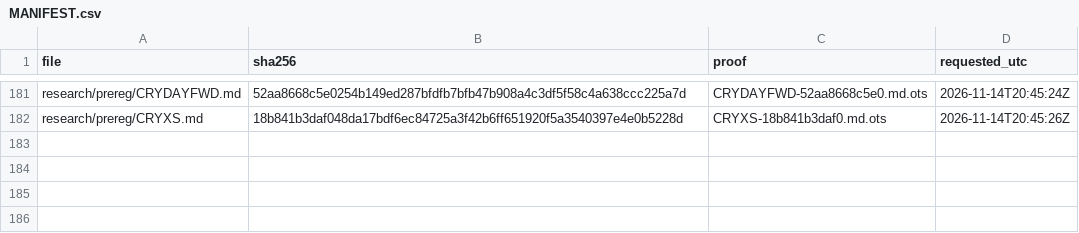
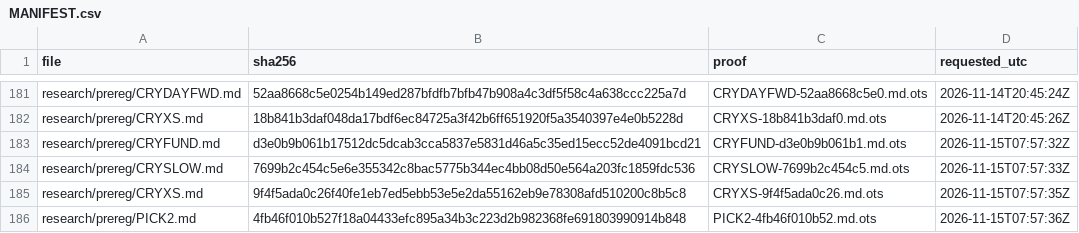
Before and after one commit to amit8f/edge-lab-public, a CSV file: timestamps/MANIFEST.csv, drawn as a sheet; only a part is shown, gaps mark what is left out.

```diff
--- a/timestamps/MANIFEST.csv
+++ b/timestamps/MANIFEST.csv
@@ -182 +182,5 @@ research/prereg/CRYDAYFWD.md,52aa8668c5e0254b149ed287bfdfb7bfb47b908a4c3df5f58c4
 research/prereg/CRYXS.md,18b841b3daf048da17bdf6ec84725a3f42b6ff651920f5a3540397e4e0b5228d,CRYXS-18b841b3daf0.md.ots,2026-11-14T20:45:26Z
+research/prereg/CRYFUND.md,d3e0b9b061b17512dc5dcab3cca5837e5831d46a5c35ed15ecc52de4091bcd21,CRYFUND-d3e0b9b061b1.md.ots,2026-11-15T07:57:32Z
+research/prereg/CRYSLOW.md,7699b2c454c5e6e355342c8bac5775b344ec4bb08d50e564a203fc1859fdc536,CRYSLOW-7699b2c454c5.md.ots,2026-11-15T07:57:33Z
+research/prereg/CRYXS.md,9f4f5ada0c26f40fe1eb7ed5ebb53e5e2da55162eb9e78308afd510200c8b5c8,CRYXS-9f4f5ada0c26.md.ots,2026-11-15T07:57:35Z
+research/prereg/PICK2.md,4fb46f010b527f18a04433efc895a34b3c223d2b982368fe691803990914b848,PICK2-4fb46f010b52.md.ots,2026-11-15T07:57:36Z
```
Also changed, not shown: 6 other files.
